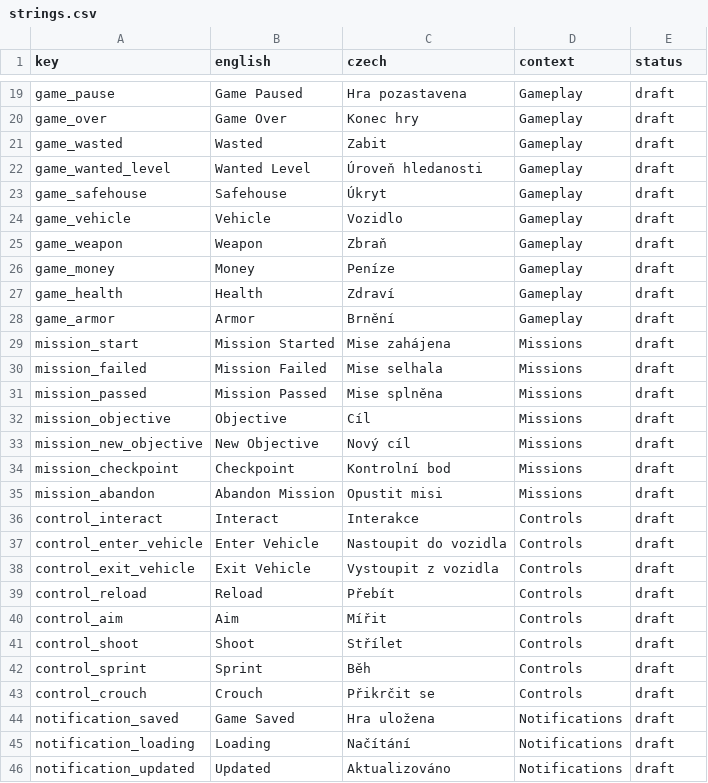
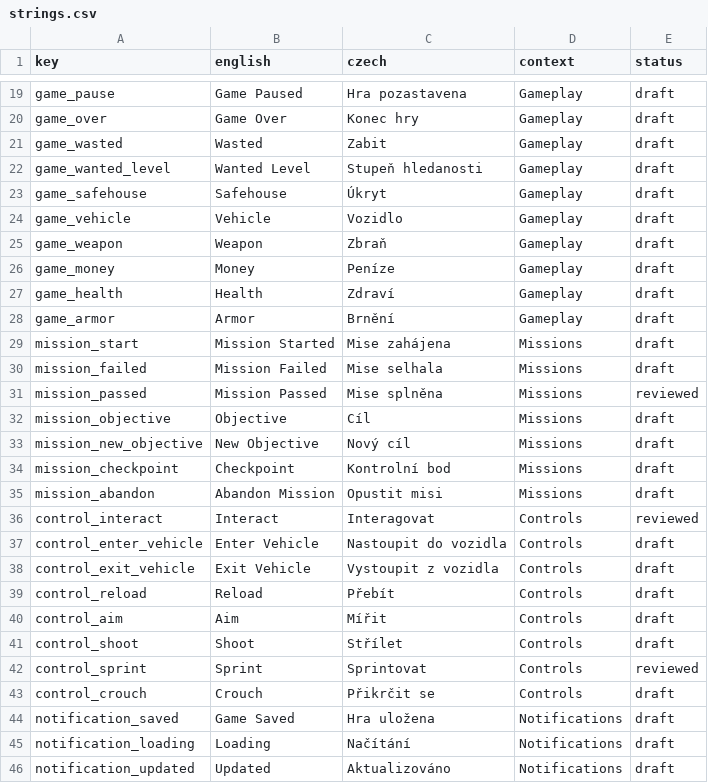
Before and after one commit to martinkoci88/gta6-czech-translator, a CSV file: translations/translations/translations/strings.csv, drawn as a sheet; only a part is shown, gaps mark what is left out.

Commit message:
Improve Czech gameplay and control translations

```diff
--- a/translations/translations/translations/strings.csv
+++ b/translations/translations/translations/strings.csv
@@ -21,3 +21,3 @@ game_over,Game Over,Konec hry,Gameplay,draft
 game_wasted,Wasted,Zabit,Gameplay,draft
-game_wanted_level,Wanted Level,Úroveň hledanosti,Gameplay,draft
+game_wanted_level,Wanted Level,Stupeň hledanosti,Gameplay,draft
 game_safehouse,Safehouse,Úkryt,Gameplay,draft
@@ -30,3 +30,3 @@ mission_start,Mission Started,Mise zahájena,Missions,draft
 mission_failed,Mission Failed,Mise selhala,Missions,draft
-mission_passed,Mission Passed,Mise splněna,Missions,draft
+mission_passed,Mission Passed,Mise splněna,Missions,reviewed
 mission_objective,Objective,Cíl,Missions,draft
@@ -35,3 +35,3 @@ mission_checkpoint,Checkpoint,Kontrolní bod,Missions,draft
 mission_abandon,Abandon Mission,Opustit misi,Missions,draft
-control_interact,Interact,Interakce,Controls,draft
+control_interact,Interact,Interagovat,Controls,reviewed
 control_enter_vehicle,Enter Vehicle,Nastoupit do vozidla,Controls,draft
@@ -41,3 +41,3 @@ control_aim,Aim,Mířit,Controls,draft
 control_shoot,Shoot,Střílet,Controls,draft
-control_sprint,Sprint,Běh,Controls,draft
+control_sprint,Sprint,Sprintovat,Controls,reviewed
 control_crouch,Crouch,Přikrčit se,Controls,draft
```
